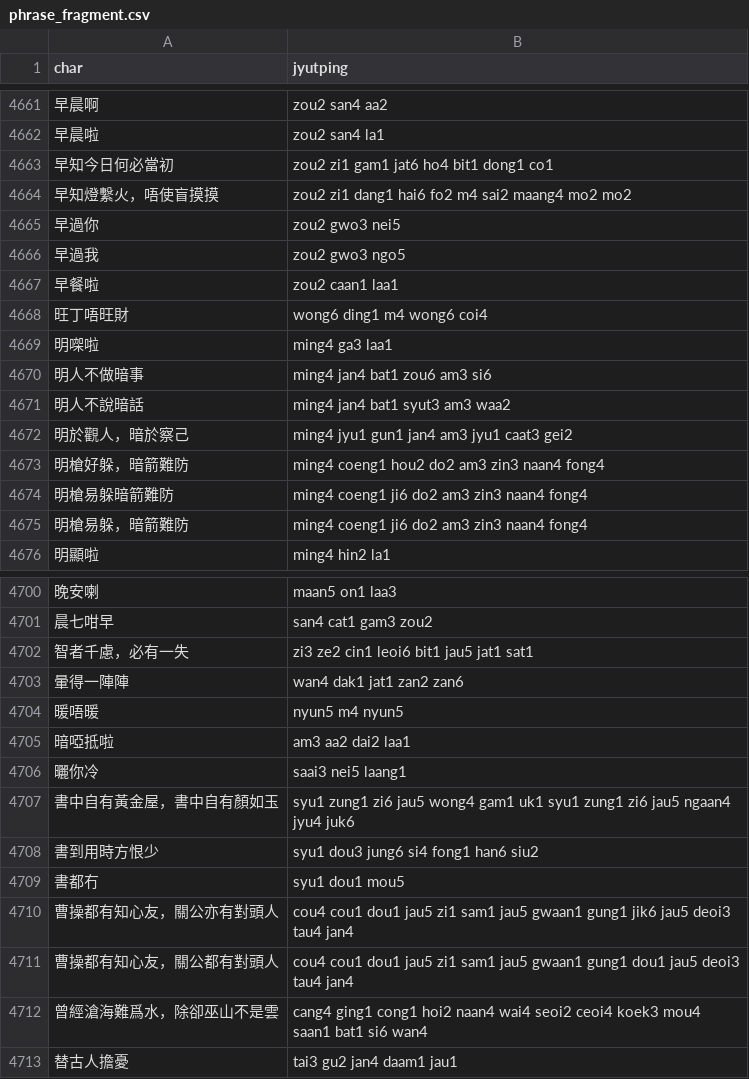
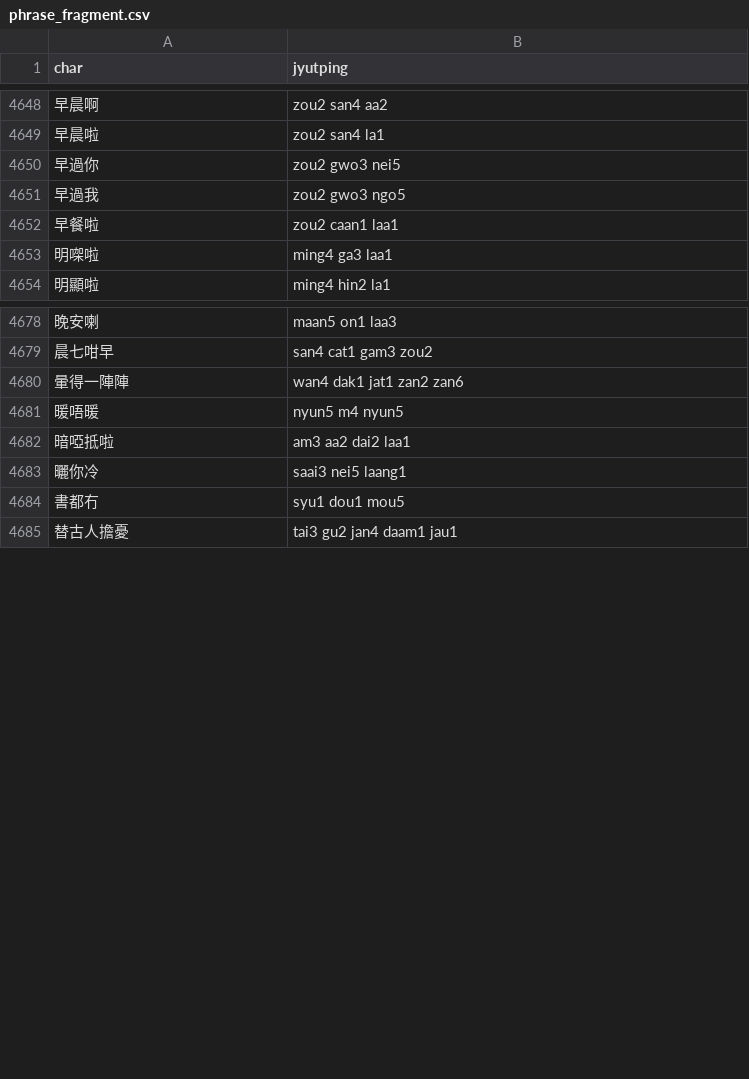
Before and after one commit to CanCLID/rime-cantonese-upstream, a CSV file: phrase_fragment.csv, drawn as a sheet; only a part is shown, gaps mark what is left out; the diff covers the shown part only; the diff names each change by its address in the sheet, - before the commit and + after, or states it on an @@ line.

```diff
--- a/phrase_fragment.csv
+++ b/phrase_fragment.csv
-row 4663: 早知今日何必當初 | zou2 zi1 gam1 jat6 ho4 bit1 dong1 co1
-row 4664: 早知燈繫火，唔使盲摸摸 | zou2 zi1 dang1 hai6 fo2 m4 sai2 maang4 mo2 mo2
-row 4668: 旺丁唔旺財 | wong6 ding1 m4 wong6 coi4
-row 4670: 明人不做暗事 | ming4 jan4 bat1 zou6 am3 si6
-row 4671: 明人不說暗話 | ming4 jan4 bat1 syut3 am3 waa2
-row 4672: 明於觀人，暗於察己 | ming4 jyu1 gun1 jan4 am3 jyu1 caat3 gei2
-row 4673: 明槍好躲，暗箭難防 | ming4 coeng1 hou2 do2 am3 zin3 naan4 fong4
-row 4674: 明槍易躲暗箭難防 | ming4 coeng1 ji6 do2 am3 zin3 naan4 fong4
-row 4675: 明槍易躲，暗箭難防 | ming4 coeng1 ji6 do2 am3 zin3 naan4 fong4
-row 4702: 智者千慮，必有一失 | zi3 ze2 cin1 leoi6 bit1 jau5 jat1 sat1
-row 4707: 書中自有黃金屋，書中自有顏如玉 | syu1 zung1 zi6 jau5 wong4 gam1 uk1 syu1 zung1 zi6 jau5 ngaan4 jyu4 juk6
-row 4708: 書到用時方恨少 | syu1 dou3 jung6 si4 fong1 han6 siu2
-row 4710: 曹操都有知心友，關公亦有對頭人 | cou4 cou1 dou1 jau5 zi1 sam1 jau5 gwaan1 gung1 jik6 jau5 deoi3 tau4 jan4
-row 4711: 曹操都有知心友，關公都有對頭人 | cou4 cou1 dou1 jau5 zi1 sam1 jau5 gwaan1 gung1 dou1 jau5 deoi3 tau4 jan4
-row 4712: 曾經滄海難爲水，除卻巫山不是雲 | cang4 ging1 cong1 hoi2 naan4 wai4 seoi2 ceoi4 koek3 mou4 saan1 bat1 si6 wan4
```
Also changed, not shown: 18 removed rows elsewhere in this file, fixed_expressions.csv.
